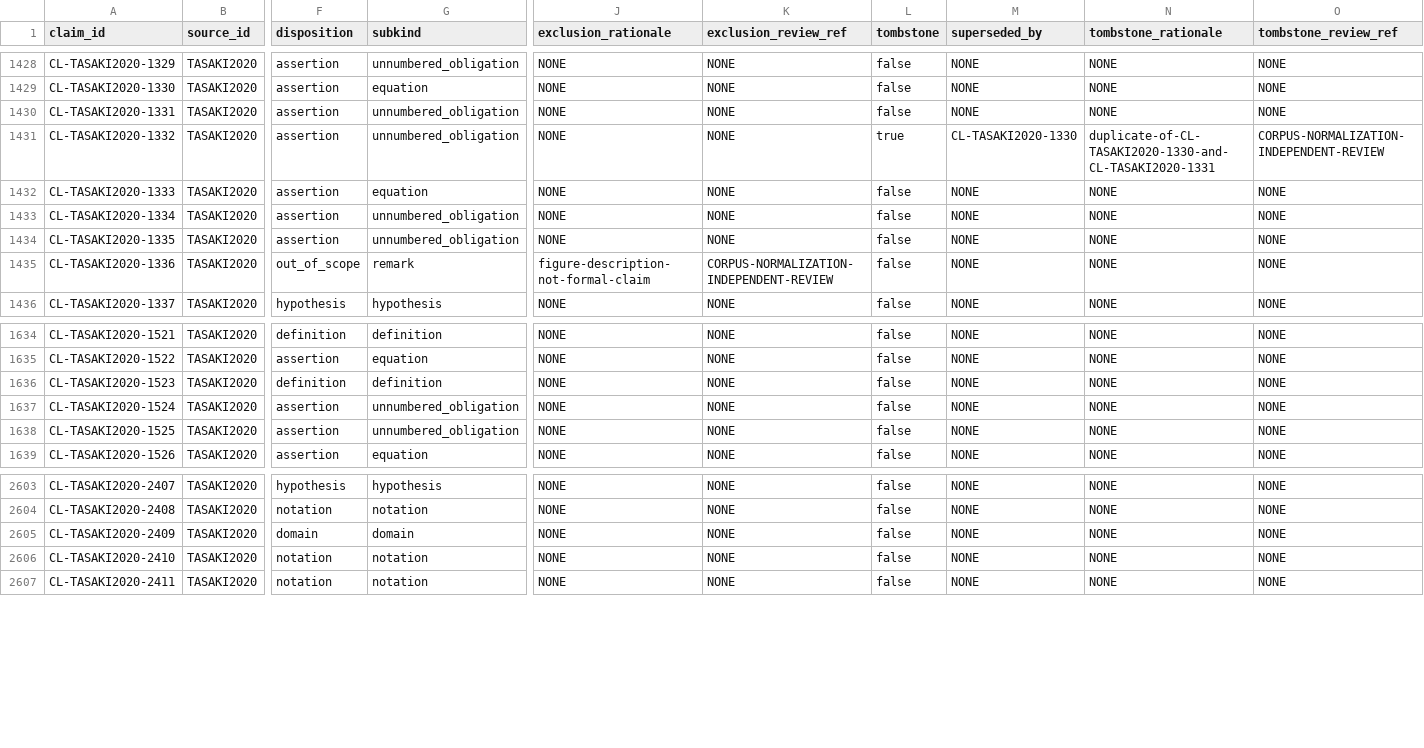
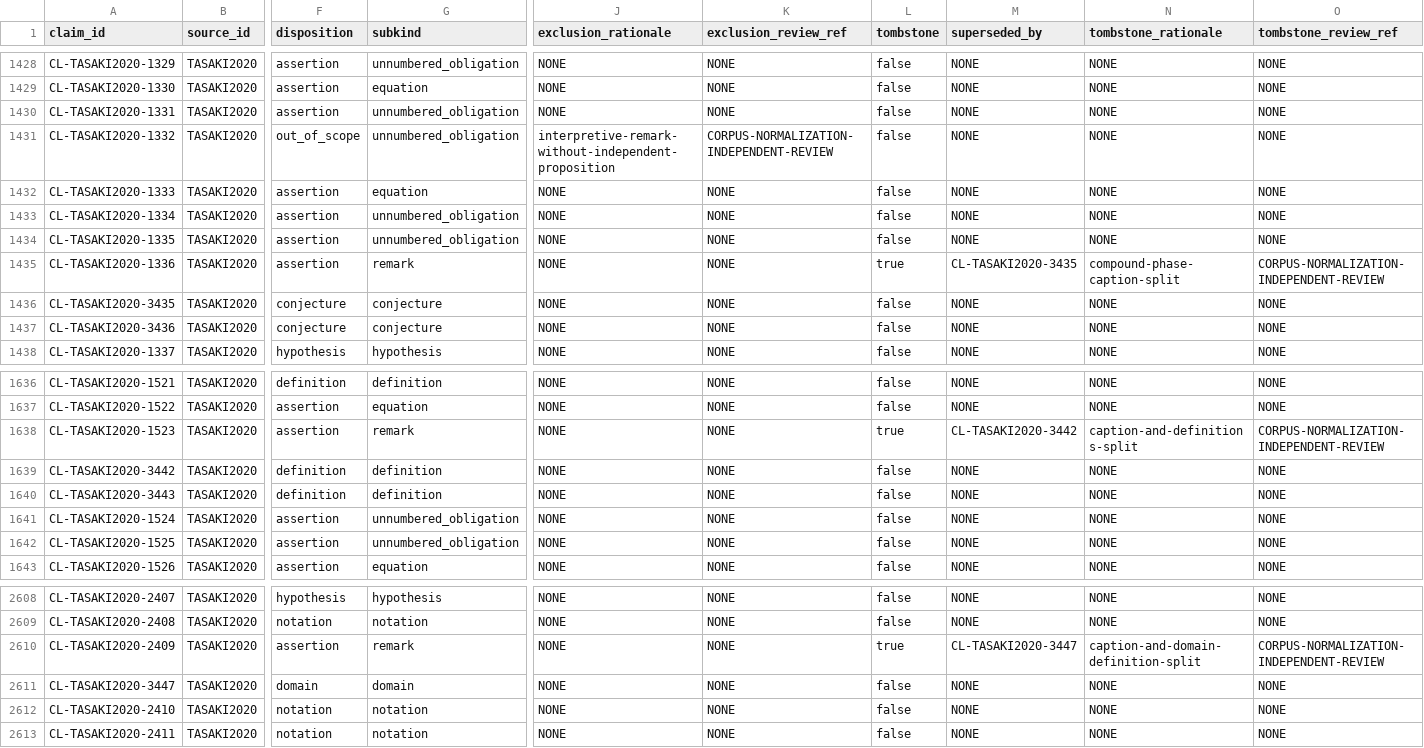
Before and after one commit to phasetr/lattice-system, a TSV file: registry/claims.tsv, drawn as a sheet; only a part is shown, gaps mark what is left out; addresses are those after the commit; rows hold the shown columns only; the diff covers the shown part only; the diff names each change by its address in the sheet, - before the commit and + after, or states it on an @@ line.

Commit message:
Fix correction review protocol and outcomes
The first correction commit recorded actions without a closed review ledger and conflated reviewed source-readiness outcomes with registry mutations. Add all 36 closed normalization reviews, with 14 unchanged, 3 reclassified, 11 excluded, and 8 split; derive the 22 actual correction rows and their 23 successor edges from those reviewed owners.

Apply the corrected semantic decisions and refreeze the affected item and vocabulary relations, generated catalog, and source invariants. The corpus now has 3,190 registered claim records: 3,182 active, 3,171 formalization targets, 11 active out-of-scope records, and 8 tombstones.

Strengthen the permanent protocol with contiguous event/review/correction/edge positions, explicit ownership foreign keys, immutable historical event rows, frozen successor content OIDs, and a requirement that each split create at least one new atomic successor. Extend the one-shot selector and runtime cases to cover later events and reject forged historical edges.

The change remains confined to the correction registries, their checkers, and synchronized design/public catalog output. It adds no dependency, Lean source, production binding, axiom, proof, or R4 artifact.

Verification:
- scripts/check-base-diff-ci.sh . origin/rewrite-main
- BASE_REF=origin/rewrite-main scripts/check-all.sh
- lake build (1,200 jobs)

Refs #5479

```diff
--- a/registry/claims.tsv
+++ b/registry/claims.tsv
-F1431 (disposition): assertion
+F1431 (disposition): out_of_scope
-J1431 (exclusion_rationale): NONE
+J1431 (exclusion_rationale): interpretive-remark-without-independent-proposition
-K1431 (exclusion_review_ref): NONE
+K1431 (exclusion_review_ref): CORPUS-NORMALIZATION-INDEPENDENT-REVIEW
-L1431 (tombstone): true
+L1431 (tombstone): false
-M1431 (superseded_by): CL-TASAKI2020-1330
+M1431 (superseded_by): NONE
-N1431 (tombstone_rationale): duplicate-of-CL-TASAKI2020-1330-and-CL-TASAKI2020-1331
+N1431 (tombstone_rationale): NONE
-O1431 (tombstone_review_ref): CORPUS-NORMALIZATION-INDEPENDENT-REVIEW
+O1431 (tombstone_review_ref): NONE
-F1435 (disposition): out_of_scope
+F1435 (disposition): assertion
-J1435 (exclusion_rationale): figure-description-not-formal-claim
+J1435 (exclusion_rationale): NONE
-K1435 (exclusion_review_ref): CORPUS-NORMALIZATION-INDEPENDENT-REVIEW
+K1435 (exclusion_review_ref): NONE
-L1435 (tombstone): false
+L1435 (tombstone): true
-M1435 (superseded_by): NONE
+M1435 (superseded_by): CL-TASAKI2020-3435
-N1435 (tombstone_rationale): NONE
+N1435 (tombstone_rationale): compound-phase-caption-split
-O1435 (tombstone_review_ref): NONE
+O1435 (tombstone_review_ref): CORPUS-NORMALIZATION-INDEPENDENT-REVIEW
+row 1436: CL-TASAKI2020-3435 | TASAKI2020 | conjecture | conjecture | NONE | NONE | false | NONE | NONE | NONE
+row 1437: CL-TASAKI2020-3436 | TASAKI2020 | conjecture | conjecture | NONE | NONE | false | NONE | NONE | NONE
-F1638 (disposition): definition
+F1638 (disposition): assertion
-G1638 (subkind): definition
+G1638 (subkind): remark
-L1638 (tombstone): false
+L1638 (tombstone): true
-M1638 (superseded_by): NONE
+M1638 (superseded_by): CL-TASAKI2020-3442
-N1638 (tombstone_rationale): NONE
+N1638 (tombstone_rationale): caption-and-definitions-split
-O1638 (tombstone_review_ref): NONE
+O1638 (tombstone_review_ref): CORPUS-NORMALIZATION-INDEPENDENT-REVIEW
+row 1639: CL-TASAKI2020-3442 | TASAKI2020 | definition | definition | NONE | NONE | false | NONE | NONE | NONE
+row 1640: CL-TASAKI2020-3443 | TASAKI2020 | definition | definition | NONE | NONE | false | NONE | NONE | NONE
-F2610 (disposition): domain
+F2610 (disposition): assertion
-G2610 (subkind): domain
+G2610 (subkind): remark
-L2610 (tombstone): false
+L2610 (tombstone): true
-M2610 (superseded_by): NONE
+M2610 (superseded_by): CL-TASAKI2020-3447
-N2610 (tombstone_rationale): NONE
+N2610 (tombstone_rationale): caption-and-domain-definition-split
-O2610 (tombstone_review_ref): NONE
+O2610 (tombstone_review_ref): CORPUS-NORMALIZATION-INDEPENDENT-REVIEW
+row 2611: CL-TASAKI2020-3447 | TASAKI2020 | domain | domain | NONE | NONE | false | NONE | NONE | NONE
```
Also changed, not shown: 1 added row and 31 edited cells elsewhere in this file, registry/claim-corrections.tsv, registry/claim-successors.tsv, 24 other files.
